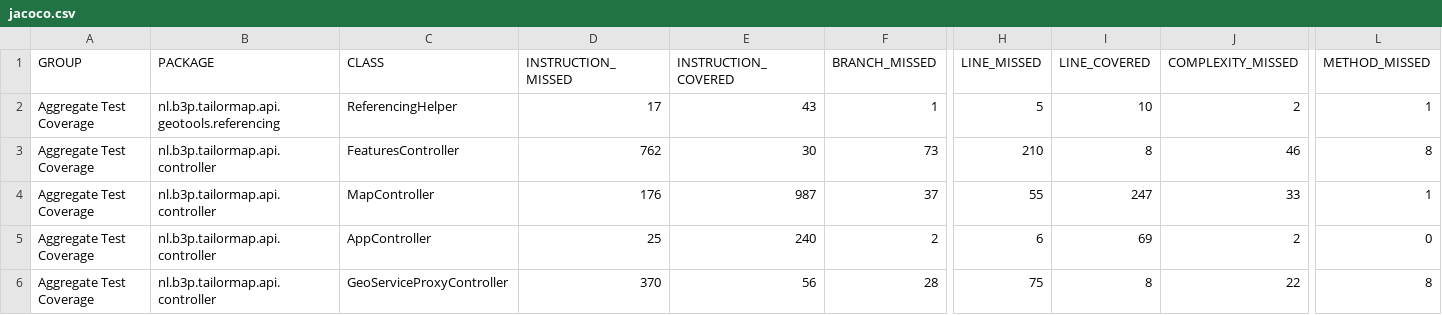
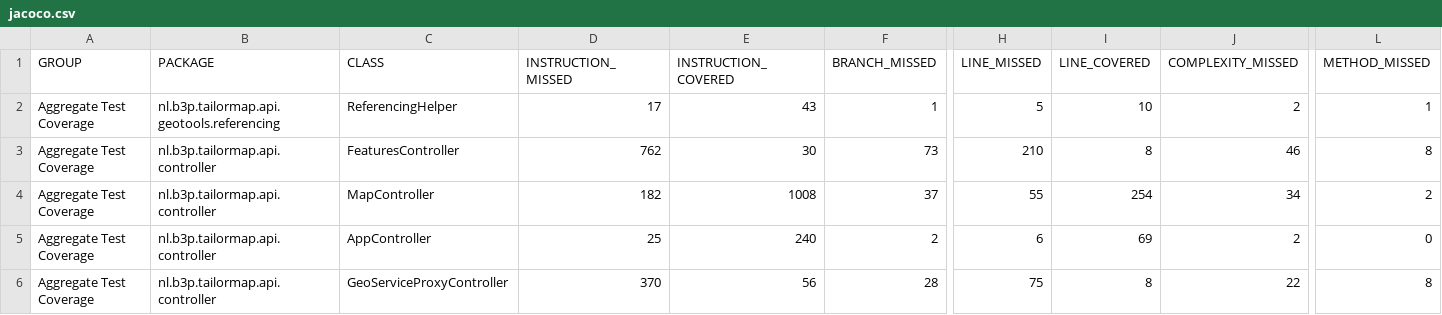
Before and after one commit to Tailormap/tailormap-api, a CSV file: en/jacoco/jacoco.csv, drawn as a sheet; only a part is shown, gaps mark what is left out; the diff names each change by its address in the sheet, - before the commit and + after, or states it on an @@ line.

```diff
--- a/en/jacoco/jacoco.csv
+++ b/en/jacoco/jacoco.csv
-D4 (INSTRUCTION_MISSED): 176
+D4 (INSTRUCTION_MISSED): 182
-E4 (INSTRUCTION_COVERED): 987
+E4 (INSTRUCTION_COVERED): 1008
-I4 (LINE_COVERED): 247
+I4 (LINE_COVERED): 254
-J4 (COMPLEXITY_MISSED): 33
+J4 (COMPLEXITY_MISSED): 34
-L4 (METHOD_MISSED): 1
+L4 (METHOD_MISSED): 2
```
Also changed, not shown: jacoco-it/jacoco.csv, jacoco/jacoco.csv, 40 other files.
